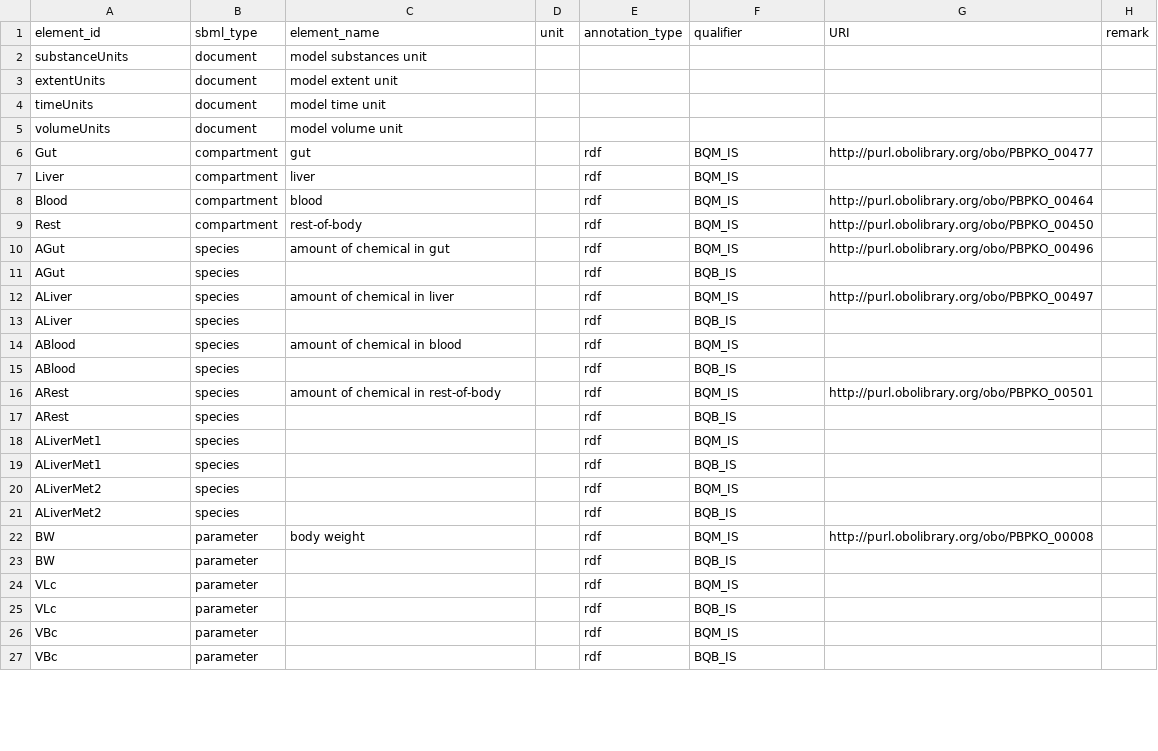
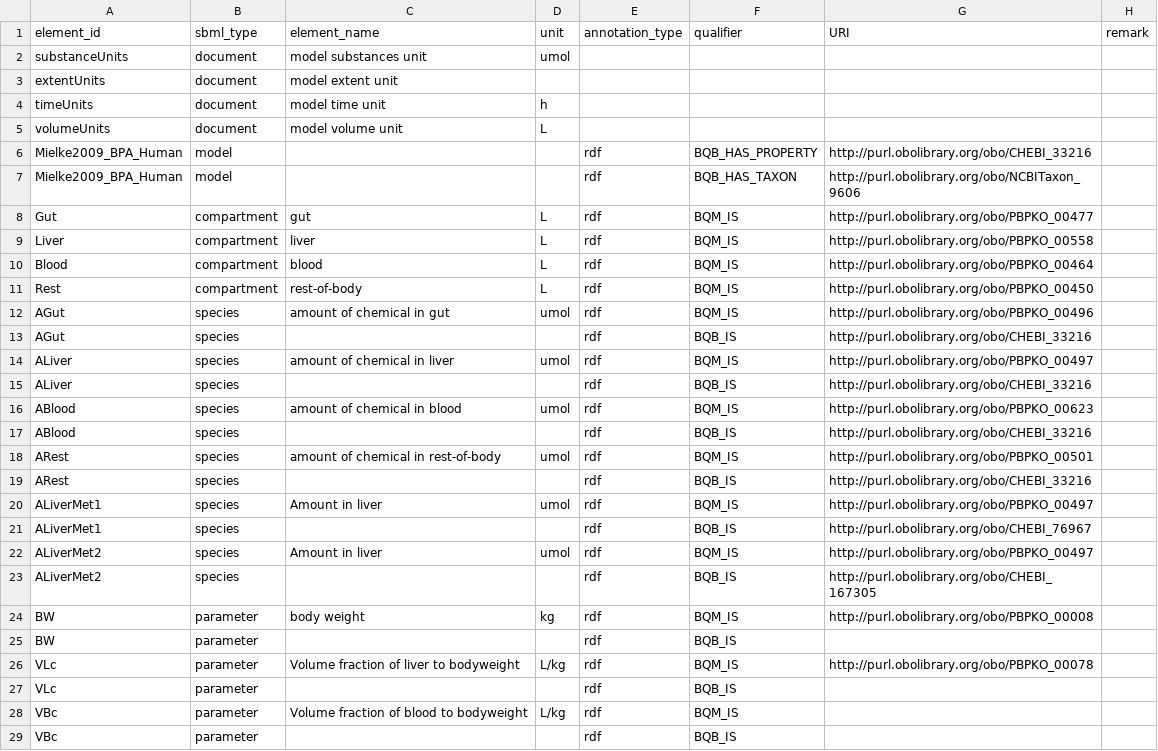
Before and after one commit to fair-pbk/exposure-route-pbk-models, a CSV file: models/oral/Bisphenols/Mielke/Mielke.annotations.csv, drawn as a sheet; only a part is shown; the diff covers the shown part only.

```diff
--- a/models/oral/Bisphenols/Mielke/Mielke.annotations.csv
+++ b/models/oral/Bisphenols/Mielke/Mielke.annotations.csv
@@ -1,27 +1,29 @@
 element_id,sbml_type,element_name,unit,annotation_type,qualifier,URI,remark
-substanceUnits,document,model substances unit,,,,,
+substanceUnits,document,model substances unit,umol,,,,
 extentUnits,document,model extent unit,,,,,
-timeUnits,document,model time unit,,,,,
-volumeUnits,document,model volume unit,,,,,
-Gut,compartment,gut,,rdf,BQM_IS,http://purl.obolibrary.org/obo/PBPKO_00477,
-Liver,compartment,liver,,rdf,BQM_IS,,
-Blood,compartment,blood,,rdf,BQM_IS,http://purl.obolibrary.org/obo/PBPKO_00464,
-Rest,compartment,rest-of-body,,rdf,BQM_IS,http://purl.obolibrary.org/obo/PBPKO_00450,
-AGut,species,amount of chemical in gut,,rdf,BQM_IS,http://purl.obolibrary.org/obo/PBPKO_00496,
-AGut,species,,,rdf,BQB_IS,,
-ALiver,species,amount of chemical in liver,,rdf,BQM_IS,http://purl.obolibrary.org/obo/PBPKO_00497,
-ALiver,species,,,rdf,BQB_IS,,
-ABlood,species,amount of chemical in blood,,rdf,BQM_IS,,
-ABlood,species,,,rdf,BQB_IS,,
-ARest,species,amount of chemical in rest-of-body,,rdf,BQM_IS,http://purl.obolibrary.org/obo/PBPKO_00501,
-ARest,species,,,rdf,BQB_IS,,
-ALiverMet1,species,,,rdf,BQM_IS,,
-ALiverMet1,species,,,rdf,BQB_IS,,
-ALiverMet2,species,,,rdf,BQM_IS,,
-ALiverMet2,species,,,rdf,BQB_IS,,
-BW,parameter,body weight,,rdf,BQM_IS,http://purl.obolibrary.org/obo/PBPKO_00008,
+timeUnits,document,model time unit,h,,,,
+volumeUnits,document,model volume unit,L,,,,
+Mielke2009_BPA_Human,model,,,rdf,BQB_HAS_PROPERTY,http://purl.obolibrary.org/obo/CHEBI_33216,
+Mielke2009_BPA_Human,model,,,rdf,BQB_HAS_TAXON,http://purl.obolibrary.org/obo/NCBITaxon_9606,
+Gut,compartment,gut,L,rdf,BQM_IS,http://purl.obolibrary.org/obo/PBPKO_00477,
+Liver,compartment,liver,L,rdf,BQM_IS,http://purl.obolibrary.org/obo/PBPKO_00558,
+Blood,compartment,blood,L,rdf,BQM_IS,http://purl.obolibrary.org/obo/PBPKO_00464,
+Rest,compartment,rest-of-body,L,rdf,BQM_IS,http://purl.obolibrary.org/obo/PBPKO_00450,
+AGut,species,amount of chemical in gut,umol,rdf,BQM_IS,http://purl.obolibrary.org/obo/PBPKO_00496,
+AGut,species,,,rdf,BQB_IS,http://purl.obolibrary.org/obo/CHEBI_33216,
+ALiver,species,amount of chemical in liver,umol,rdf,BQM_IS,http://purl.obolibrary.org/obo/PBPKO_00497,
+ALiver,species,,,rdf,BQB_IS,http://purl.obolibrary.org/obo/CHEBI_33216,
+ABlood,species,amount of chemical in blood,umol,rdf,BQM_IS,http://purl.obolibrary.org/obo/PBPKO_00623,
+ABlood,species,,,rdf,BQB_IS,http://purl.obolibrary.org/obo/CHEBI_33216,
+ARest,species,amount of chemical in rest-of-body,umol,rdf,BQM_IS,http://purl.obolibrary.org/obo/PBPKO_00501,
+ARest,species,,,rdf,BQB_IS,http://purl.obolibrary.org/obo/CHEBI_33216,
+ALiverMet1,species,Amount in liver,umol,rdf,BQM_IS,http://purl.obolibrary.org/obo/PBPKO_00497,
+ALiverMet1,species,,,rdf,BQB_IS,http://purl.obolibrary.org/obo/CHEBI_76967,
+ALiverMet2,species,Amount in liver,umol,rdf,BQM_IS,http://purl.obolibrary.org/obo/PBPKO_00497,
+ALiverMet2,species,,,rdf,BQB_IS,http://purl.obolibrary.org/obo/CHEBI_167305,
+BW,parameter,body weight,kg,rdf,BQM_IS,http://purl.obolibrary.org/obo/PBPKO_00008,
 BW,parameter,,,rdf,BQB_IS,,
-VLc,parameter,,,rdf,BQM_IS,,
+VLc,parameter,Volume fraction of liver to bodyweight,L/kg,rdf,BQM_IS,http://purl.obolibrary.org/obo/PBPKO_00078,
 VLc,parameter,,,rdf,BQB_IS,,
-VBc,parameter,,,rdf,BQM_IS,,
+VBc,parameter,Volume fraction of blood to bodyweight,L/kg,rdf,BQM_IS,,
 VBc,parameter,,,rdf,BQB_IS,,
```
Also changed, not shown: 60 edited cells elsewhere in this file, models/oral/Bisphenols/Hu/Hu.annotations.csv, models/oral/Bisphenols/Moreau/Moreau.annotations.csv, 26 other files.
